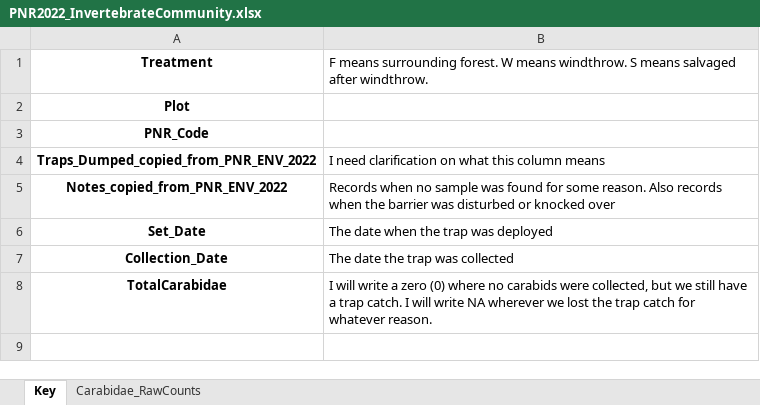
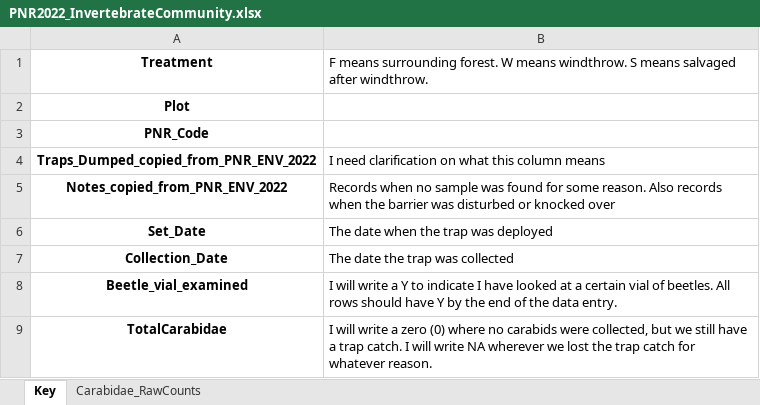
Before and after one commit to KPerryLab/PNR_Beetles, an Excel workbook: PNR Raw Data/PNR2022_InvertebrateCommunity.xlsx, sheet Key, drawn as a sheet; values as stored, in another font and other column widths than the file's, no borders; the diff names each change by its address in the sheet, - before the commit and + after, or states it on an @@ line.

Commit message:
Enter data for Powdermill carabids caught in 2022

```diff
--- a/PNR Raw Data/PNR2022_InvertebrateCommunity.xlsx (sheet Key)
+++ b/PNR Raw Data/PNR2022_InvertebrateCommunity.xlsx (sheet Key)
+row 8: Beetle_vial_examined | I will write a Y to indicate I have looked at a certain vial of beetles. All rows should have Y by the end of the data entry.
```
Also changed, not shown: sheet Carabidae_RawCounts, 1 other file.
